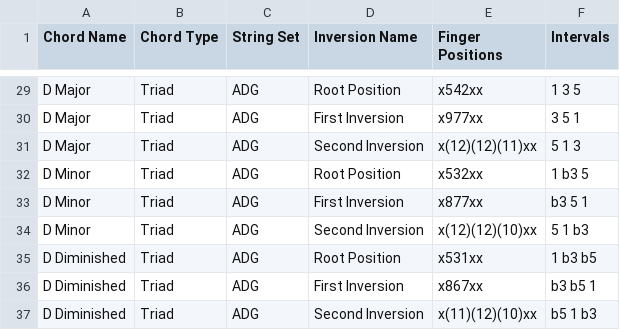
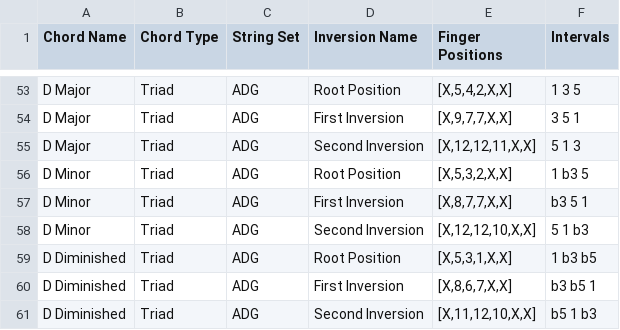
Before and after one commit to benmobley/GuitarApp, a CSV file: db/chords.csv, drawn as a sheet; only a part is shown, gaps mark what is left out; addresses are those after the commit; the diff covers the shown part only; the diff names each change by its address in the sheet, - before the commit and + after, or states it on an @@ line.

```diff
--- a/db/chords.csv
+++ b/db/chords.csv
-E53 (Finger Positions): x542xx
+E53 (Finger Positions): [X,5,4,2,X,X]
-E54 (Finger Positions): x977xx
+E54 (Finger Positions): [X,9,7,7,X,X]
-E55 (Finger Positions): x(12)(12)(11)xx
+E55 (Finger Positions): [X,12,12,11,X,X]
-E56 (Finger Positions): x532xx
+E56 (Finger Positions): [X,5,3,2,X,X]
-E57 (Finger Positions): x877xx
+E57 (Finger Positions): [X,8,7,7,X,X]
-E58 (Finger Positions): x(12)(12)(10)xx
+E58 (Finger Positions): [X,12,12,10,X,X]
-E59 (Finger Positions): x531xx
+E59 (Finger Positions): [X,5,3,1,X,X]
-E60 (Finger Positions): x867xx
+E60 (Finger Positions): [X,8,6,7,X,X]
-E61 (Finger Positions): x(11)(12)(10)xx
+E61 (Finger Positions): [X,11,12,10,X,X]
```
Also changed, not shown: 24 added rows and 27 edited cells elsewhere in this file, 9 other files.
